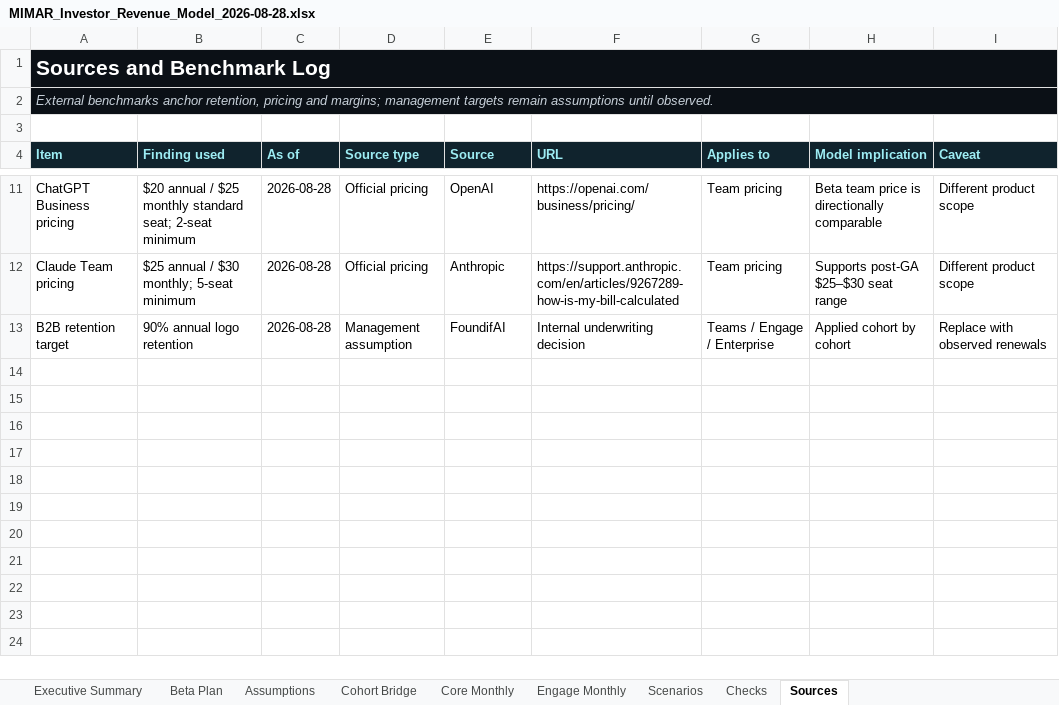
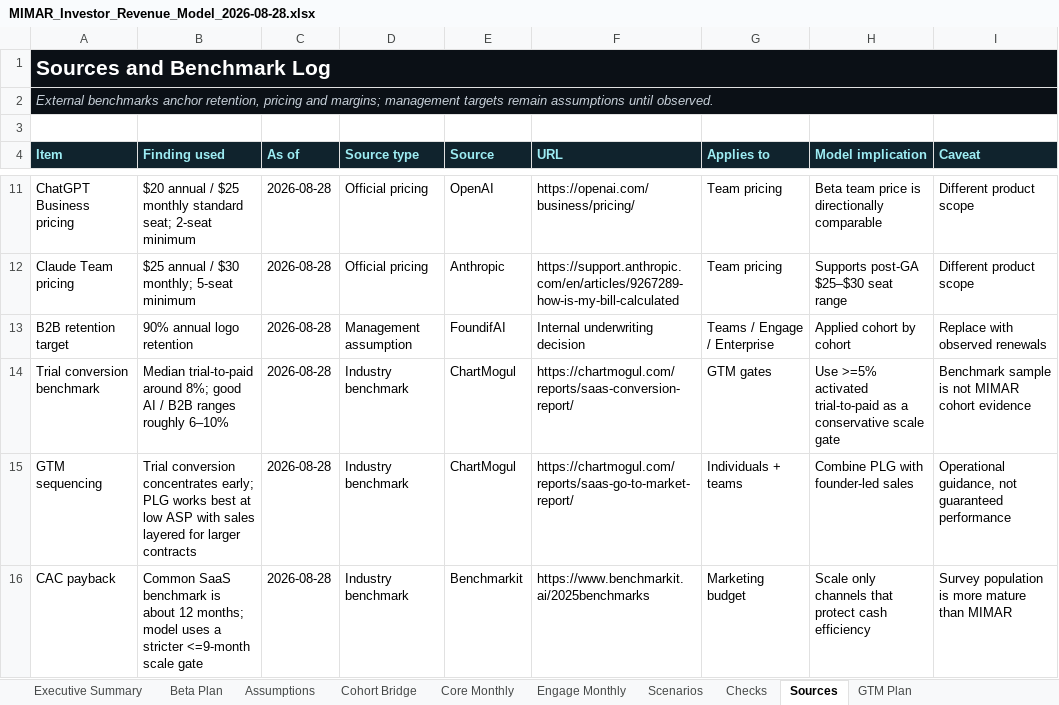
Before and after one commit to MIMAR-AI/mimar-investor-landing, an Excel workbook: assets/MIMAR_Investor_Revenue_Model_2026-08-28.xlsx, sheet Sources, drawn as a sheet; only a part is shown, gaps mark what is left out; values as stored, in another font and other column widths than the file's, no borders; the diff names each change by its address in the sheet, - before the commit and + after, or states it on an @@ line.

Commit message:
Add marketing-backed operating case

```diff
--- a/assets/MIMAR_Investor_Revenue_Model_2026-08-28.xlsx (sheet Sources)
+++ b/assets/MIMAR_Investor_Revenue_Model_2026-08-28.xlsx (sheet Sources)
+sheet tab: GTM Plan
+row 14: Trial conversion benchmark | Median trial-to-paid around 8%; good AI / B2B ranges roughly 6–10% | 2026-08-28 | Industry benchmark | ChartMogul | https://chartmogul.com/reports/saas-conversion-report/ | GTM gates | Use >=5% activated trial-to-paid as a conservative scale gate | Benchmark sample is not MIMAR cohort evidence
+row 15: GTM sequencing | Trial conversion concentrates early; PLG works best at low ASP with sales layered for larger contracts | 2026-08-28 | Industry benchmark | ChartMogul | https://chartmogul.com/reports/saas-go-to-market-report/ | Individuals + teams | Combine PLG with founder-led sales | Operational guidance, not guaranteed performance
+row 16: CAC payback | Common SaaS benchmark is about 12 months; model uses a stricter <=9-month scale gate | 2026-08-28 | Industry benchmark | Benchmarkit | https://www.benchmarkit.ai/2025benchmarks | Marketing budget | Scale only channels that protect cash efficiency | Survey population is more mature than MIMAR
```
Also changed, not shown: sheet Scenarios, sheet Checks, sheet Executive Summary, formulas that keep their value, charts or pictures, 2 other files.
